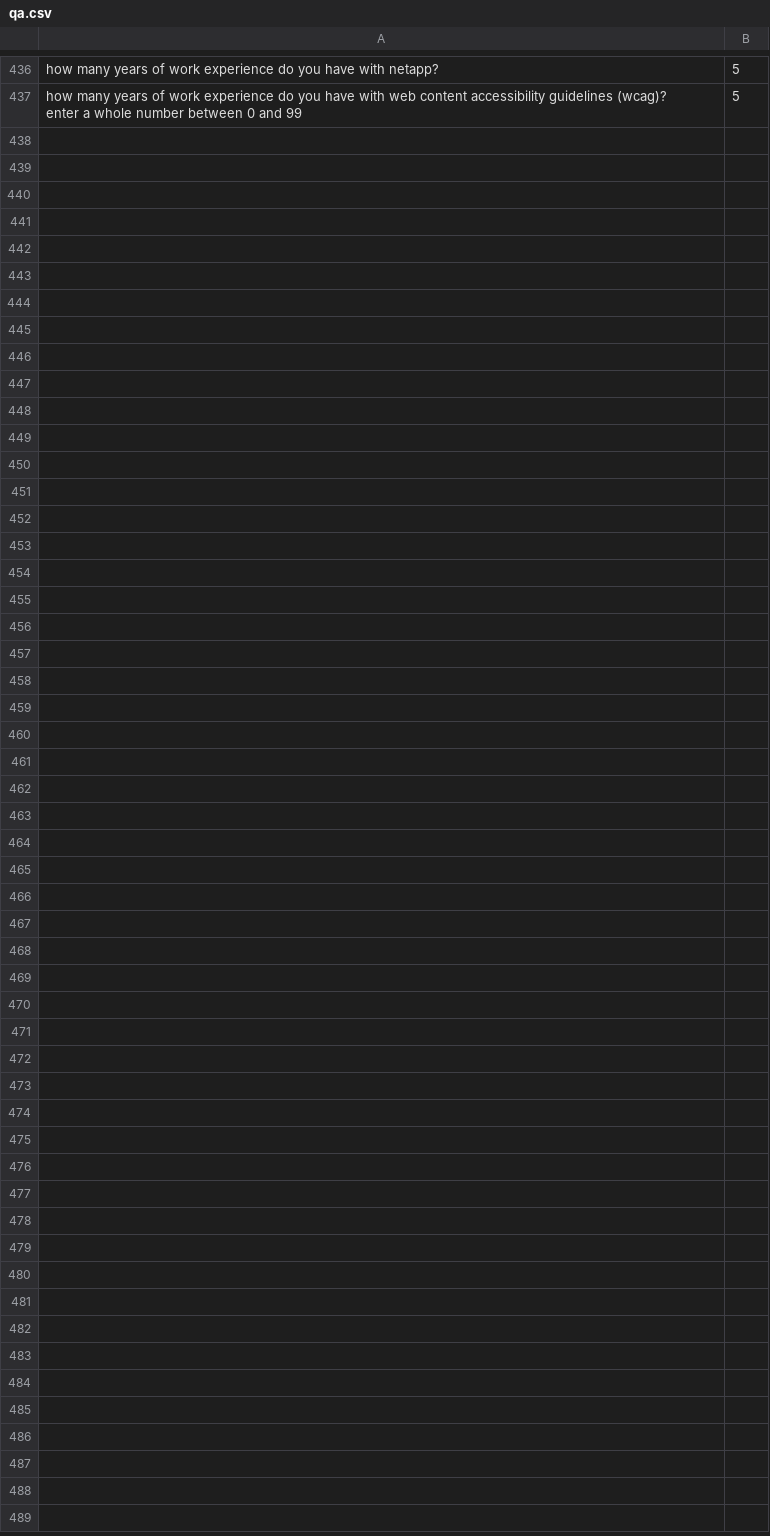
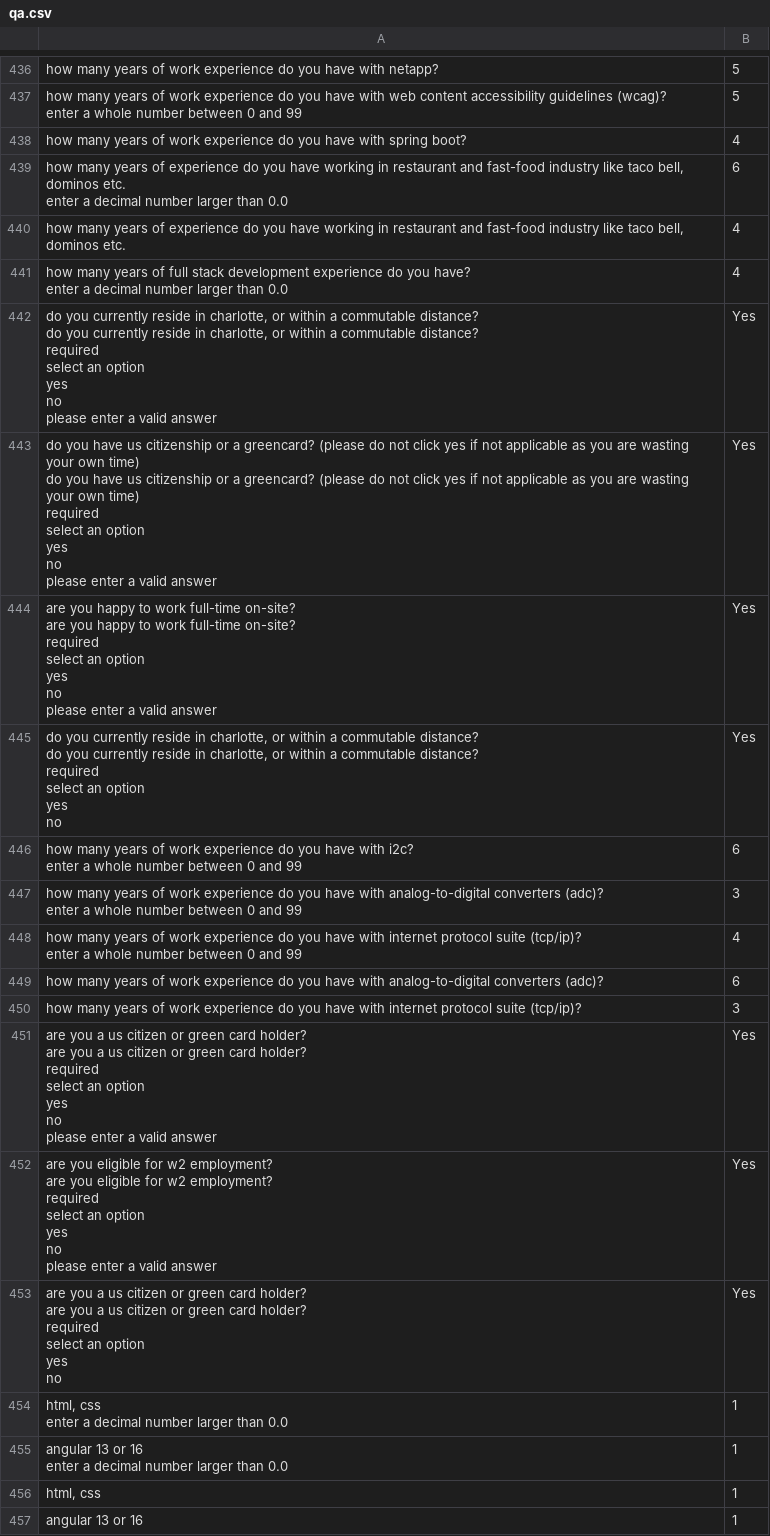
Before and after one commit to DMorrisonASC/LinkedIn-Easy-Apply-Bot, a CSV file: qa.csv, drawn as a sheet; only a part is shown, gaps mark what is left out; ↵ is a line break in a cell; the diff names each change by its address in the sheet, - before the commit and + after, or states it on an @@ line.

Commit message:
Bug: All the text feilds are given the same answers

```diff
--- a/qa.csv
+++ b/qa.csv
+row 438: how many years of work experience do you have with spring boot? | 4
+row 439: how many years of experience do you have working in restaurant and fast-food industry like taco bell, dominos etc. ↵ enter a decimal number larger than 0.0 | 6
+row 440: how many years of experience do you have working in restaurant and fast-food industry like taco bell, dominos etc. | 4
+row 441: how many years of full stack development experience do you have? ↵ enter a decimal number larger than 0.0 | 4
+row 442: do you currently reside in charlotte, or within a commutable distance? ↵ do you currently reside in charlotte, or within a commutable distance? ↵ required ↵ select an option ↵ yes ↵ no ↵ please enter a valid answer | Yes
+row 443: do you have us citizenship or a greencard? (please do not click yes if not applicable as you are wasting your own time) ↵ do you have us citizenship or a greencard? (please do not click yes if not applicable as you are wasting your own time) ↵ required ↵ select an option ↵ yes ↵ no ↵ please enter a valid answer | Yes
+row 444: are you happy to work full-time on-site? ↵ are you happy to work full-time on-site? ↵ required ↵ select an option ↵ yes ↵ no ↵ please enter a valid answer | Yes
+row 445: do you currently reside in charlotte, or within a commutable distance? ↵ do you currently reside in charlotte, or within a commutable distance? ↵ required ↵ select an option ↵ yes ↵ no | Yes
+row 446: how many years of work experience do you have with i2c? ↵ enter a whole number between 0 and 99 | 6
+row 447: how many years of work experience do you have with analog-to-digital converters (adc)? ↵ enter a whole number between 0 and 99 | 3
+row 448: how many years of work experience do you have with internet protocol suite (tcp/ip)? ↵ enter a whole number between 0 and 99 | 4
+row 449: how many years of work experience do you have with analog-to-digital converters (adc)? | 6
+row 450: how many years of work experience do you have with internet protocol suite (tcp/ip)? | 3
+row 451: are you a us citizen or green card holder? ↵ are you a us citizen or green card holder? ↵ required ↵ select an option ↵ yes ↵ no ↵ please enter a valid answer | Yes
+row 452: are you eligible for w2 employment? ↵ are you eligible for w2 employment? ↵ required ↵ select an option ↵ yes ↵ no ↵ please enter a valid answer | Yes
+row 453: are you a us citizen or green card holder? ↵ are you a us citizen or green card holder? ↵ required ↵ select an option ↵ yes ↵ no | Yes
+row 454: html, css ↵ enter a decimal number larger than 0.0 | 1
+row 455: angular 13 or 16 ↵ enter a decimal number larger than 0.0 | 1
+row 456: html, css | 1
+row 457: angular 13 or 16 | 1
```
Also changed, not shown: 1 other file.
